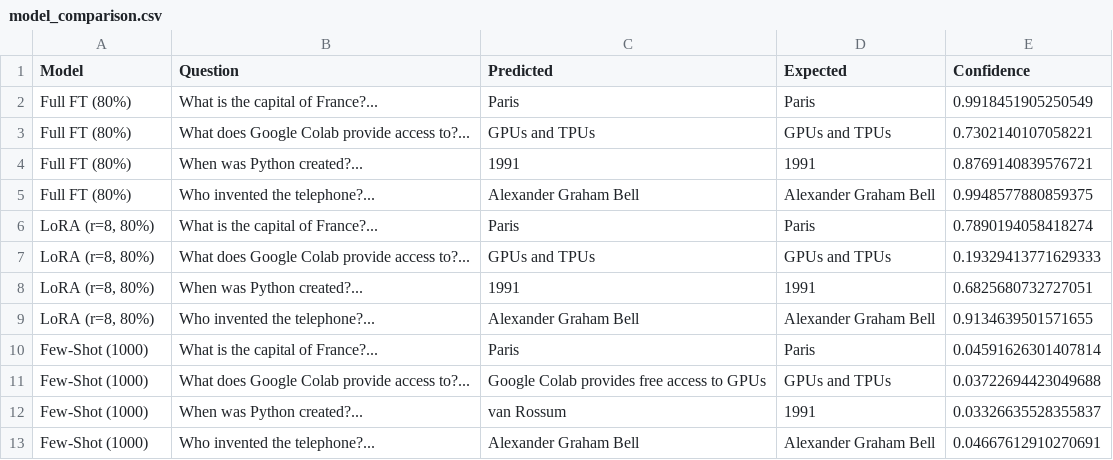
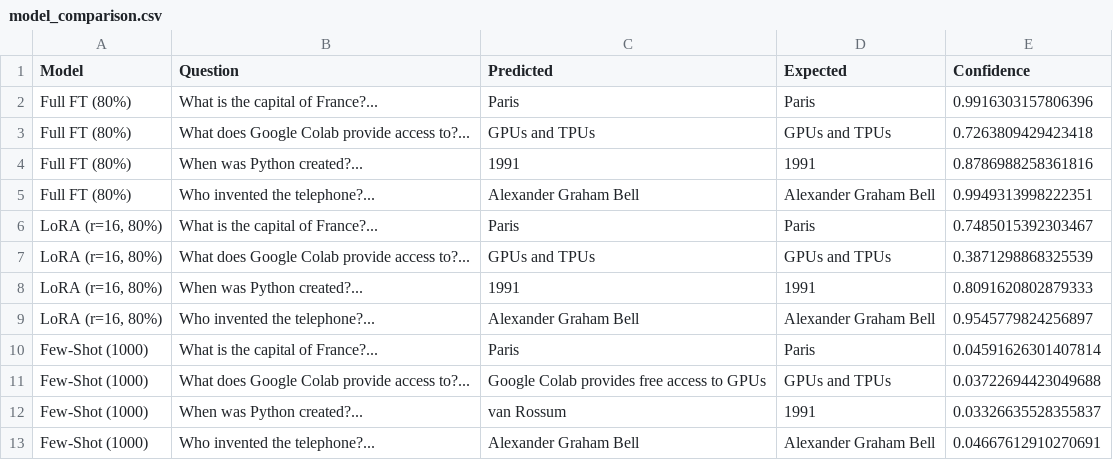
Before and after one commit to shrutielangovan/CarbonEmissionsinFine-TuningLanguageModelS, a CSV file: distilbert_model/model_comparison.csv, drawn as a sheet.

```diff
--- a/distilbert_model/model_comparison.csv
+++ b/distilbert_model/model_comparison.csv
@@ -1,10 +1,10 @@
 Model,Question,Predicted,Expected,Confidence
-Full FT (80%),What is the capital of France?...,Paris,Paris,0.9918451905250549
-Full FT (80%),What does Google Colab provide access to?...,GPUs and TPUs,GPUs and TPUs,0.7302140107058221
-Full FT (80%),When was Python created?...,1991,1991,0.8769140839576721
-Full FT (80%),Who invented the telephone?...,Alexander Graham Bell,Alexander Graham Bell,0.9948577880859375
-"LoRA (r=8, 80%)",What is the capital of France?...,Paris,Paris,0.7890194058418274
-"LoRA (r=8, 80%)",What does Google Colab provide access to?...,GPUs and TPUs,GPUs and TPUs,0.19329413771629333
-"LoRA (r=8, 80%)",When was Python created?...,1991,1991,0.6825680732727051
-"LoRA (r=8, 80%)",Who invented the telephone?...,Alexander Graham Bell,Alexander Graham Bell,0.9134639501571655
+Full FT (80%),What is the capital of France?...,Paris,Paris,0.9916303157806396
+Full FT (80%),What does Google Colab provide access to?...,GPUs and TPUs,GPUs and TPUs,0.7263809429423418
+Full FT (80%),When was Python created?...,1991,1991,0.8786988258361816
+Full FT (80%),Who invented the telephone?...,Alexander Graham Bell,Alexander Graham Bell,0.9949313998222351
+"LoRA (r=16, 80%)",What is the capital of France?...,Paris,Paris,0.7485015392303467
+"LoRA (r=16, 80%)",What does Google Colab provide access to?...,GPUs and TPUs,GPUs and TPUs,0.3871298868325539
+"LoRA (r=16, 80%)",When was Python created?...,1991,1991,0.8091620802879333
+"LoRA (r=16, 80%)",Who invented the telephone?...,Alexander Graham Bell,Alexander Graham Bell,0.9545779824256897
 Few-Shot (1000),What is the capital of France?...,Paris,Paris,0.04591626301407814
```
Also changed, not shown: distilbert_model/distilbert_dataset_size_results.csv, distilbert_model/distilbert_fewshot_results.csv, 3 other files.
